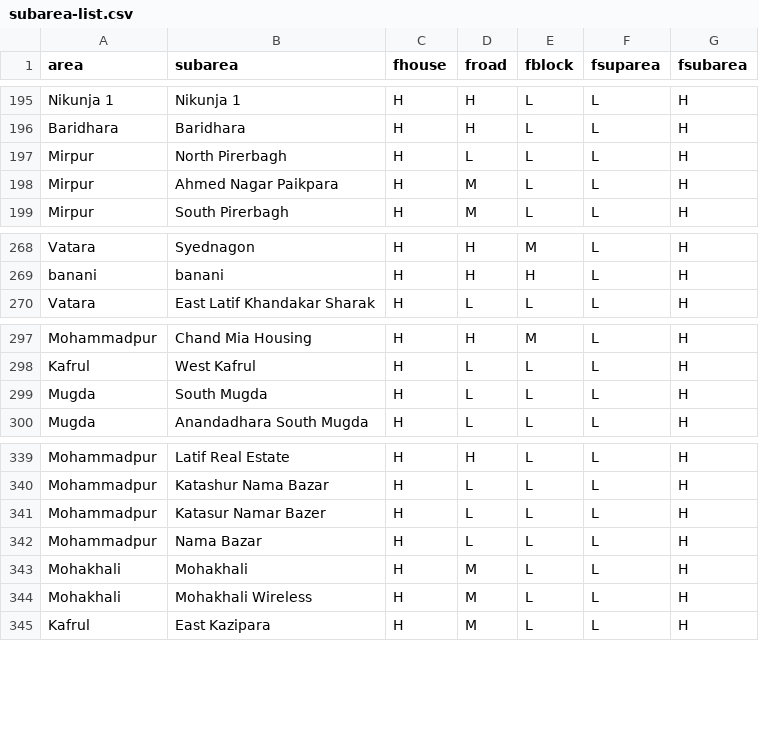
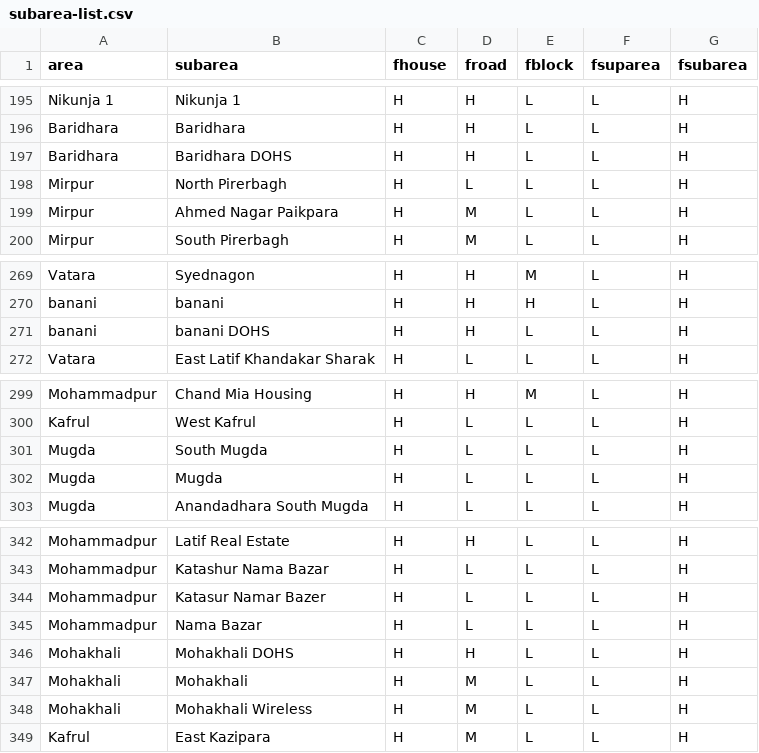
Before and after one commit to ReedwanHossain/Address-Cleansing, a CSV file: subarea-list.csv, drawn as a sheet; only a part is shown, gaps mark what is left out; the diff names each change by its address in the sheet, - before the commit and + after, or states it on an @@ line.

Commit message:
updated spellcheck checking mechanism, road/name with area/subarea name confliction fixed(also for multiple area name case)

```diff
--- a/subarea-list.csv
+++ b/subarea-list.csv
+row 197: Baridhara | Baridhara DOHS | H | H | L | L | H
+row 271: banani | banani DOHS | H | H | L | L | H
+row 302: Mugda | Mugda | H | L | L | L | H
+row 346: Mohakhali | Mohakhali DOHS | H | H | L | L | H
```
Also changed, not shown: area-list.csv, 5 other files.
